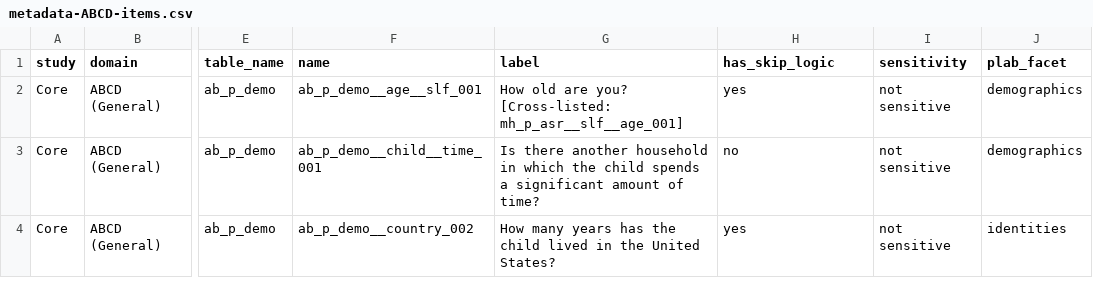
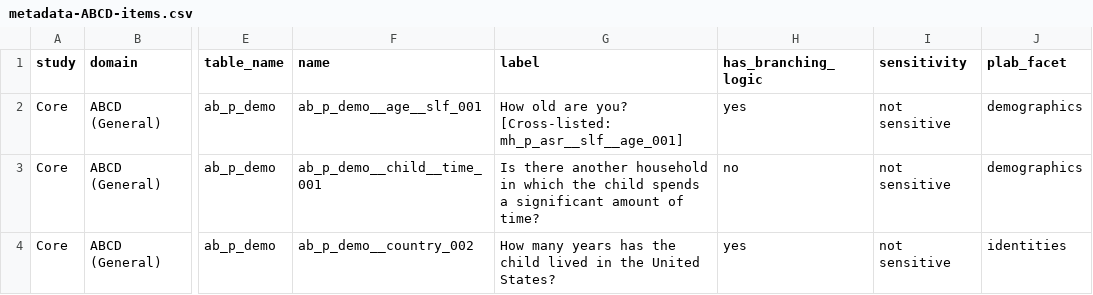
Before and after one commit to mdontha/abcd-metadata-website-pilot, a CSV file: metadata-ABCD-items.csv, drawn as a sheet; only a part is shown, gaps mark what is left out; the diff names each change by its address in the sheet, - before the commit and + after, or states it on an @@ line.

```diff
--- a/metadata-ABCD-items.csv
+++ b/metadata-ABCD-items.csv
-H1: has_skip_logic
+H1: has_branching_logic
```
Also changed, not shown: 4 other files.
